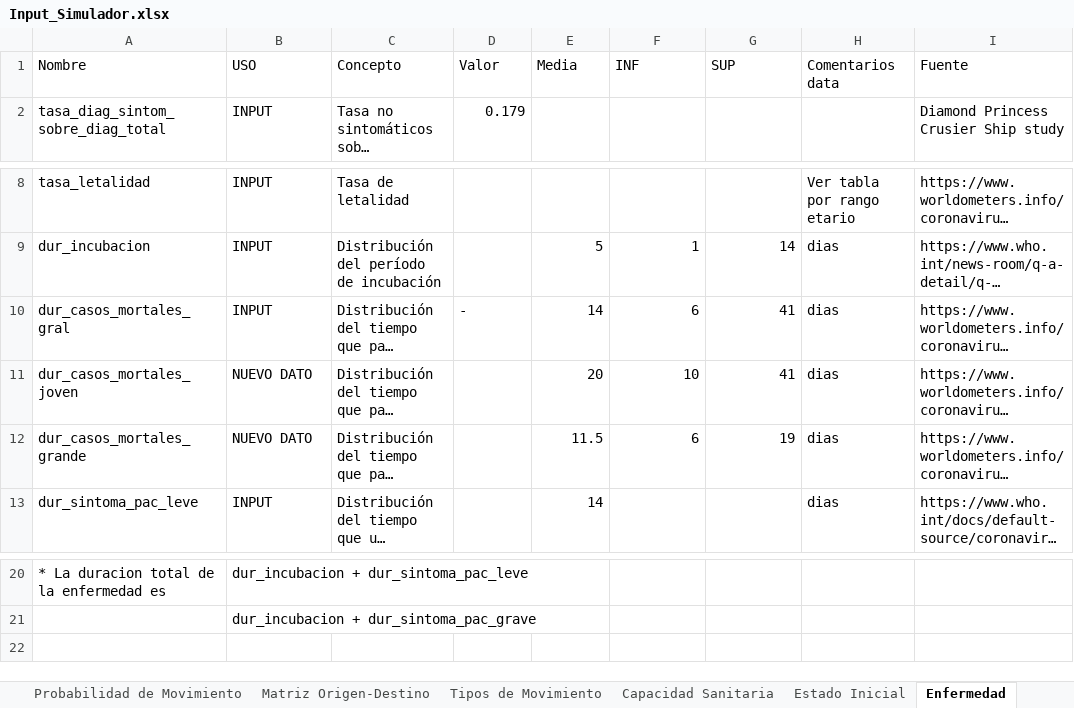
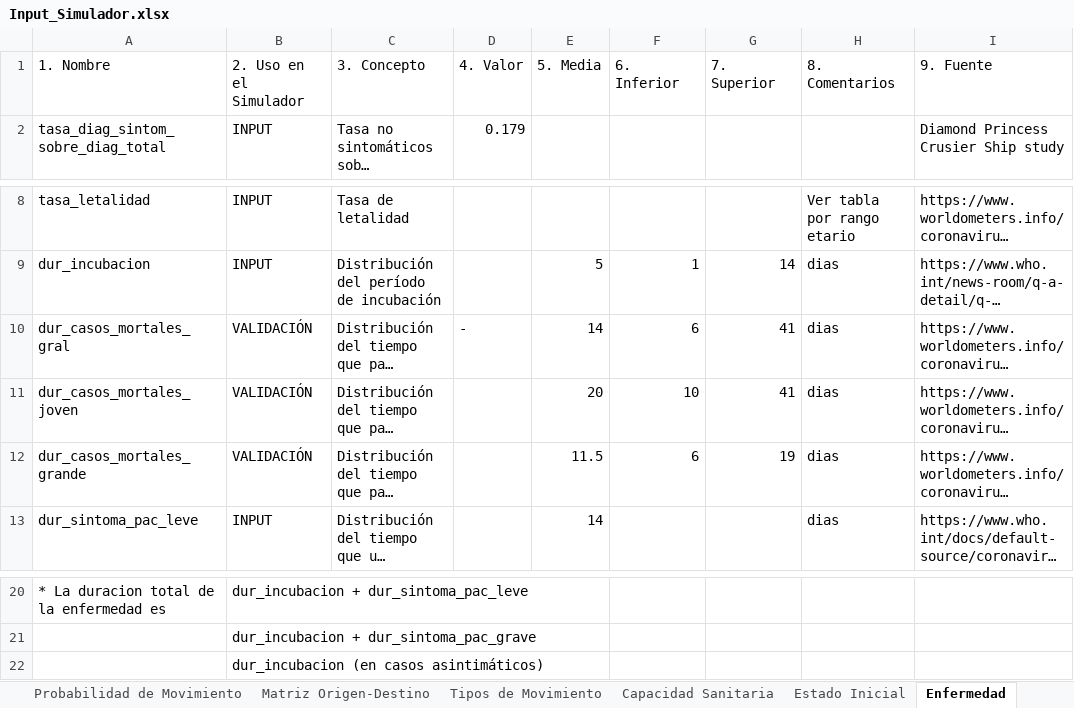
Before and after one commit to patopipp/COVID-19-Simulation-Argentina, an Excel workbook: COVID Contagio Argentina Monte Carlo/Input/Input_Simulador.xlsx, sheet Enfermedad, drawn as a sheet; only a part is shown, gaps mark what is left out; long unchanged cells end in …; values as stored, in another font and other column widths than the file's, no cell formats; removed rows and columns are numbered as before the commit, all else as after; the diff names each change by its address in the sheet, - before the commit and + after, or states it on an @@ line.

Commit message:
continue advances in input file

```diff
--- a/COVID Contagio Argentina Monte Carlo/Input/Input_Simulador.xlsx (sheet Enfermedad)
+++ b/COVID Contagio Argentina Monte Carlo/Input/Input_Simulador.xlsx (sheet Enfermedad)
-row 1: Nombre | USO | Concepto | Valor | Media | INF | SUP | Comentarios data | Fuente
+row 1: 1. Nombre | 2. Uso en el Simulador | 3. Concepto | 4. Valor | 5. Media | 6. Inferior | 7. Superior | 8. Comentarios | 9. Fuente
-B10: INPUT
+B10: VALIDACIÓN
-B11:B12: NUEVO DATO
+B11:B12: VALIDACIÓN
+row 22:  | dur_incubacion (en casos asintimáticos)
```
Also changed, not shown: sheet Información, sheet Agravamiento, sheet TasaLetalidadSevero, sheet TasaLetalidadModerado, sheet TasaGrave, sheet TasaModerado, 1 more sheet, cell formats, charts or pictures, 2 other files.
